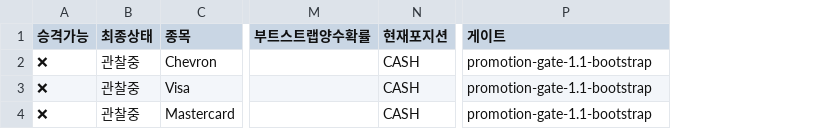
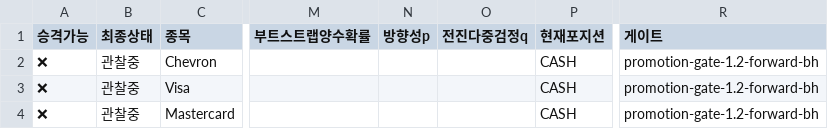
Before and after one commit to dg4200355-arch/apex-ai-trading-bot, a CSV file: reports/promotion_status.csv, drawn as a sheet; only a part is shown, gaps mark what is left out; addresses are those after the commit; the diff names each change by its address in the sheet, - before the commit and + after, or states it on an @@ line.

```diff
--- a/reports/promotion_status.csv
+++ b/reports/promotion_status.csv
+column N (방향성p), empty
+column O (전진다중검정q), empty
-R2:R4 (게이트): promotion-gate-1.1-bootstrap
+R2:R4 (게이트): promotion-gate-1.2-forward-bh
```
Also changed, not shown: reports/latest_confirmation.csv, reports/latest_validation.csv, 5 other files.
